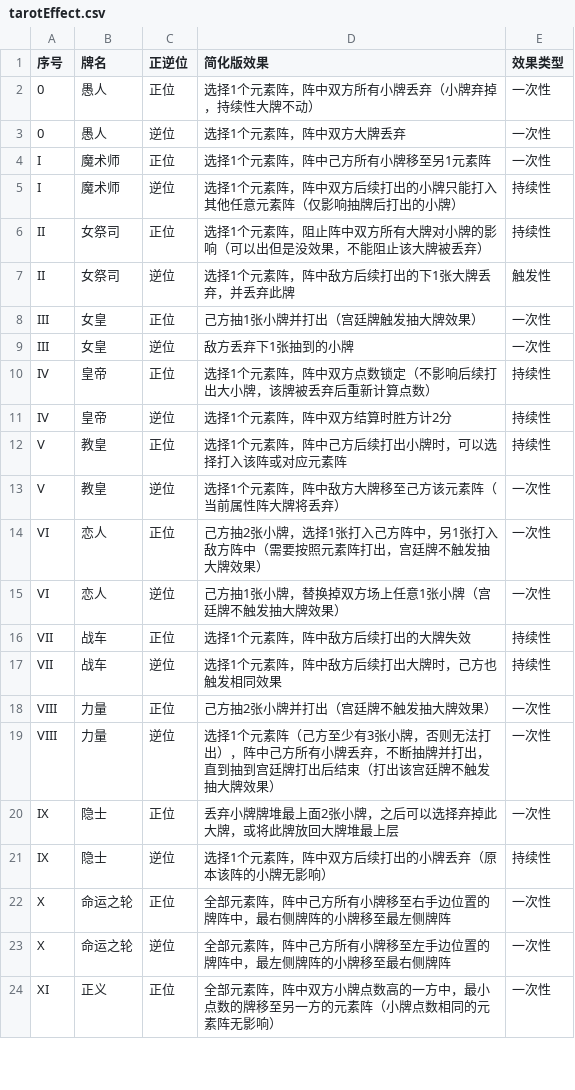
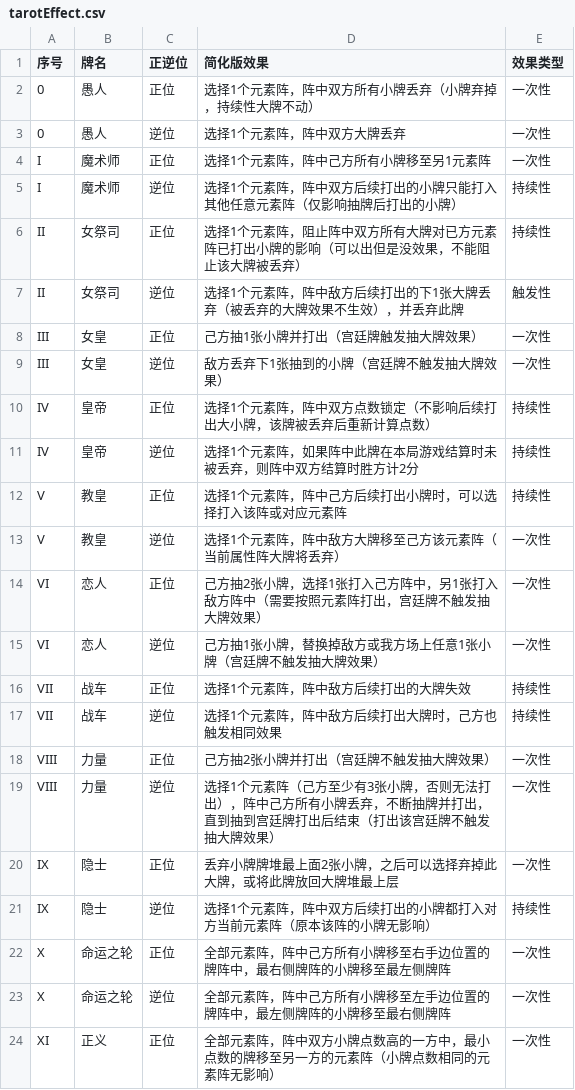
Before and after one commit to NaTThan1000/Nathan-Repository, a CSV file: tarot-battle-project/tarotEffect.csv, drawn as a sheet; only a part is shown.

Commit message:
feat: 三张关键大牌效果重做(9R/6U/19U)+CSV描述精确化
隐士逆位(9R): 丢弃改为打入对方阵; 恋人正位(6U): 自动分配改为玩家手动选择; 太阳正位(19U): 相邻阵互换改为任意选2阵; 新增sun_swap/lover_choice交互阶段及CSS样式; tarotEffect.csv补充女祭司/女皇/皇帝/恋人/隐士边界规则

```diff
--- a/tarot-battle-project/tarotEffect.csv
+++ b/tarot-battle-project/tarotEffect.csv
@@ -5,8 +5,8 @@ I,魔术师,正位,选择1个元素阵，阵中己方所有小牌移至另1元
 I,魔术师,逆位,选择1个元素阵，阵中双方后续打出的小牌只能打入其他任意元素阵（仅影响抽牌后打出的小牌）,持续性
-II,女祭司,正位,选择1个元素阵，阻止阵中双方所有大牌对小牌的影响（可以出但是没效果，不能阻止该大牌被丢弃）,持续性
-II,女祭司,逆位,选择1个元素阵，阵中敌方后续打出的下1张大牌丢弃，并丢弃此牌,触发性
+II,女祭司,正位,选择1个元素阵，阻止阵中双方所有大牌对已方元素阵已打出小牌的影响（可以出但是没效果，不能阻止该大牌被丢弃）,持续性
+II,女祭司,逆位,选择1个元素阵，阵中敌方后续打出的下1张大牌丢弃（被丢弃的大牌效果不生效），并丢弃此牌,触发性
 III,女皇,正位,己方抽1张小牌并打出（宫廷牌触发抽大牌效果）,一次性
-III,女皇,逆位,敌方丢弃下1张抽到的小牌,一次性
+III,女皇,逆位,敌方丢弃下1张抽到的小牌（宫廷牌不触发抽大牌效果）,一次性
 IV,皇帝,正位,选择1个元素阵，阵中双方点数锁定（不影响后续打出大小牌，该牌被丢弃后重新计算点数）,持续性
-IV,皇帝,逆位,选择1个元素阵，阵中双方结算时胜方计2分,持续性
+IV,皇帝,逆位,选择1个元素阵，如果阵中此牌在本局游戏结算时未被丢弃，则阵中双方结算时胜方计2分,持续性
 V,教皇,正位,选择1个元素阵，阵中己方后续打出小牌时，可以选择打入该阵或对应元素阵,持续性
@@ -14,3 +14,3 @@ V,教皇,逆位,选择1个元素阵，阵中敌方大牌移至己方该元素阵
 VI,恋人,正位,己方抽2张小牌，选择1张打入己方阵中，另1张打入敌方阵中（需要按照元素阵打出，宫廷牌不触发抽大牌效果）,一次性
-VI,恋人,逆位,己方抽1张小牌，替换掉双方场上任意1张小牌（宫廷牌不触发抽大牌效果）,一次性
+VI,恋人,逆位,己方抽1张小牌，替换掉敌方或我方场上任意1张小牌（宫廷牌不触发抽大牌效果）,一次性
 VII,战车,正位,选择1个元素阵，阵中敌方后续打出的大牌失效,持续性
@@ -20,3 +20,3 @@ VIII,力量,逆位,选择1个元素阵（己方至少有3张小牌，否则无
 IX,隐士,正位,丢弃小牌牌堆最上面2张小牌，之后可以选择弃掉此大牌，或将此牌放回大牌堆最上层,一次性
-IX,隐士,逆位,选择1个元素阵，阵中双方后续打出的小牌丢弃（原本该阵的小牌无影响）,持续性
+IX,隐士,逆位,选择1个元素阵，阵中双方后续打出的小牌都打入对方当前元素阵（原本该阵的小牌无影响）,持续性
 X,命运之轮,正位,全部元素阵，阵中己方所有小牌移至右手边位置的牌阵中，最右侧牌阵的小牌移至最左侧牌阵,一次性
```
Also changed, not shown: 1 other file.
